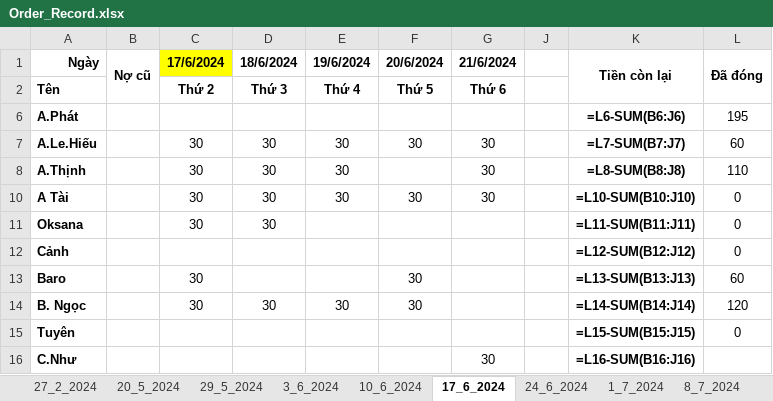
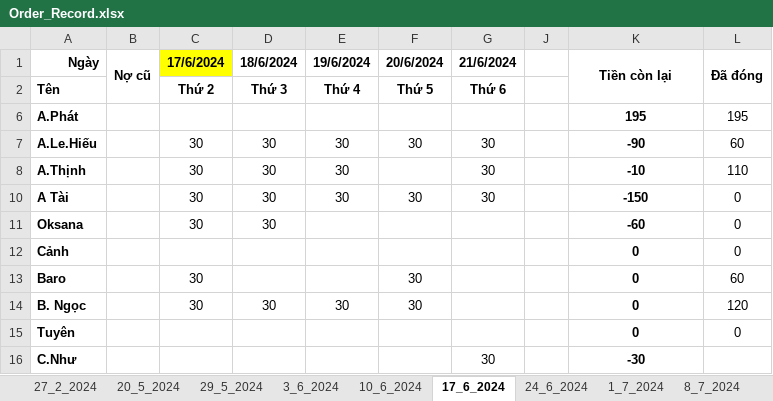
Before and after one commit to lnguyend-agai/auto_fill_excel, an Excel workbook: data/Order_Record.xlsx, sheet 17_6_2024, drawn as a sheet; only a part is shown; values as stored, in another font and other column widths than the file's, no borders; formulas without a stored value are shown as written; conditional formats and table styles not drawn; the diff covers the shown part only; the diff names each change by its address in the sheet, - before the commit and + after, or states it on an @@ line.

```diff
--- a/data/Order_Record.xlsx (sheet 17_6_2024)
+++ b/data/Order_Record.xlsx (sheet 17_6_2024)
-K6: =L6-SUM(B6:J6)
+K6: 195
-K7: =L7-SUM(B7:J7)
+K7: -90
-K8: =L8-SUM(B8:J8)
+K8: -10
-K10: =L10-SUM(B10:J10)
+K10: -150
-K11: =L11-SUM(B11:J11)
+K11: -60
-K12: =L12-SUM(B12:J12)
+K12: 0
-K13: =L13-SUM(B13:J13)
+K13: 0
-K14: =L14-SUM(B14:J14)
+K14: 0
-K15: =L15-SUM(B15:J15)
+K15: 0
-K16: =L16-SUM(B16:J16)
+K16: -30
```
Also changed, not shown: 1 added row, 1 removed row and 7 edited cells elsewhere in this sheet, sheet 22_7_2024, sheet 15_7_2024, sheet 8_7_2024, sheet 1_7_2024, sheet 24_6_2024, sheet 3_6_2024, 4 more sheets, hidden cells, 6 other files.
